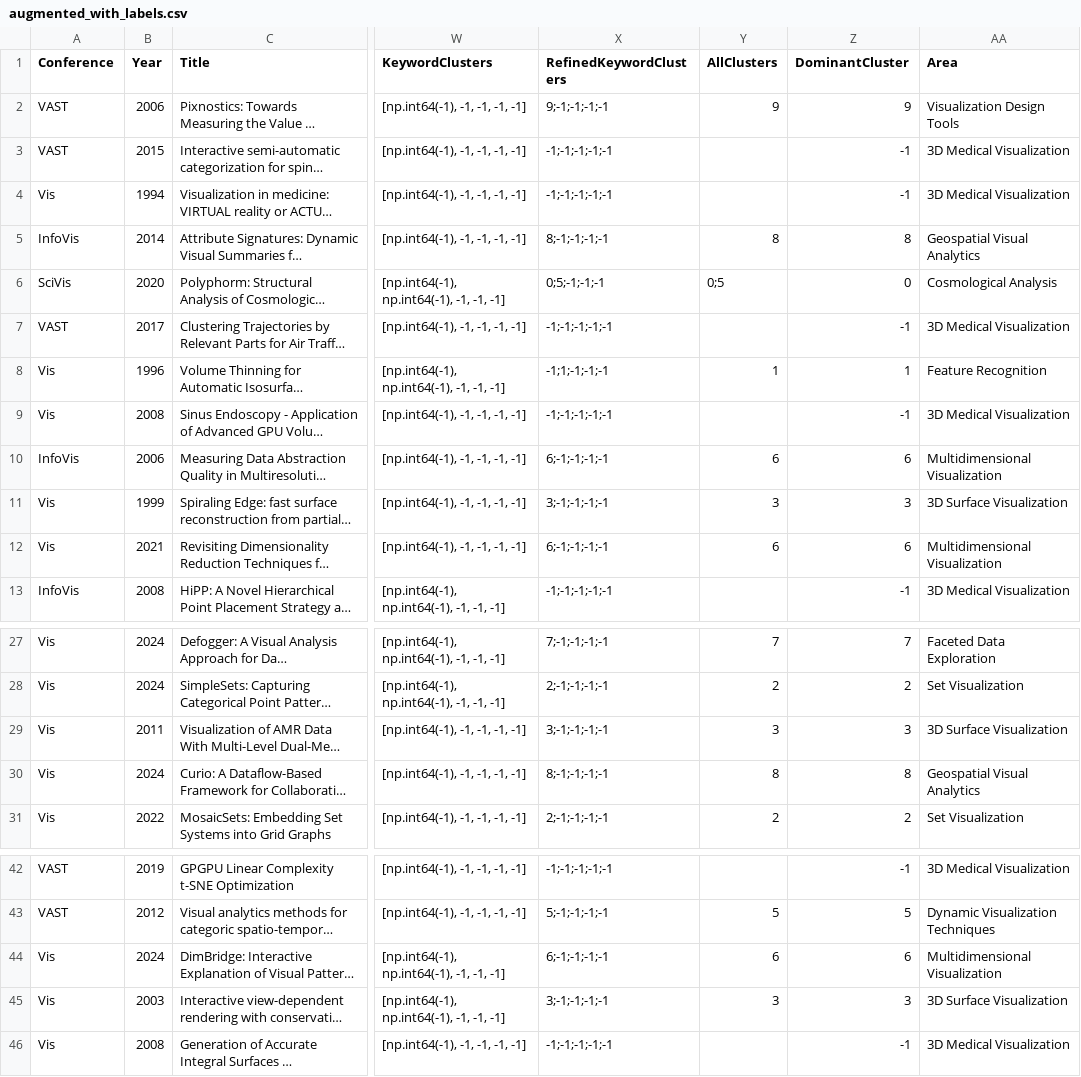
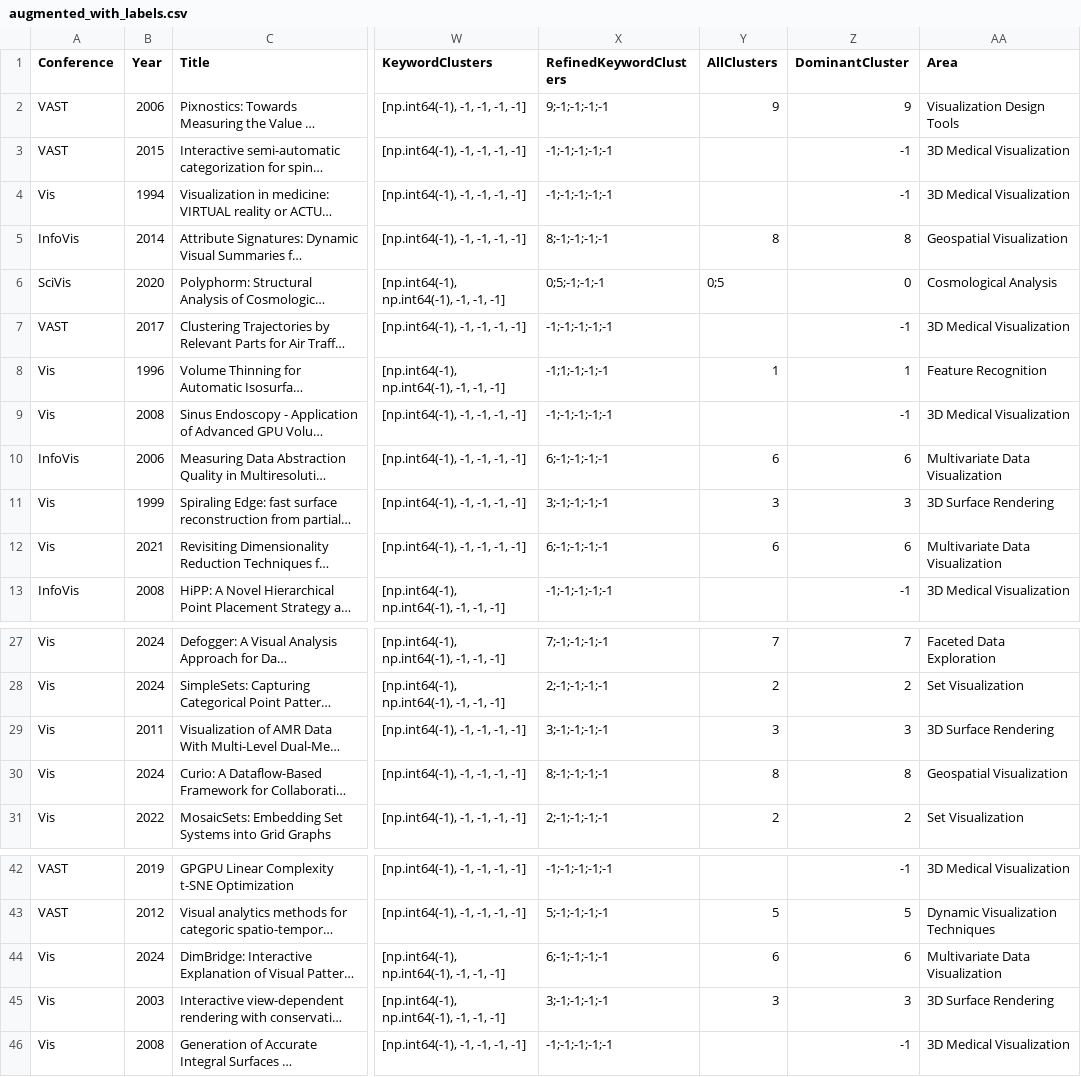
Before and after one commit to aamirzainab/DatasetHosting, a CSV file: augmented_with_labels.csv, drawn as a sheet; only a part is shown, gaps mark what is left out; long unchanged cells end in …; the diff names each change by its address in the sheet, - before the commit and + after, or states it on an @@ line.

Commit message:
update augmented_with_labels.csv

```diff
--- a/augmented_with_labels.csv
+++ b/augmented_with_labels.csv
-AA5 (Area): Geospatial Visual Analytics
+AA5 (Area): Geospatial Visualization
-AA10 (Area): Multidimensional Visualization
+AA10 (Area): Multivariate Data Visualization
-AA11 (Area): 3D Surface Visualization
+AA11 (Area): 3D Surface Rendering
-AA12 (Area): Multidimensional Visualization
+AA12 (Area): Multivariate Data Visualization
-AA29 (Area): 3D Surface Visualization
+AA29 (Area): 3D Surface Rendering
-AA30 (Area): Geospatial Visual Analytics
+AA30 (Area): Geospatial Visualization
-AA44 (Area): Multidimensional Visualization
+AA44 (Area): Multivariate Data Visualization
-AA45 (Area): 3D Surface Visualization
+AA45 (Area): 3D Surface Rendering
```
